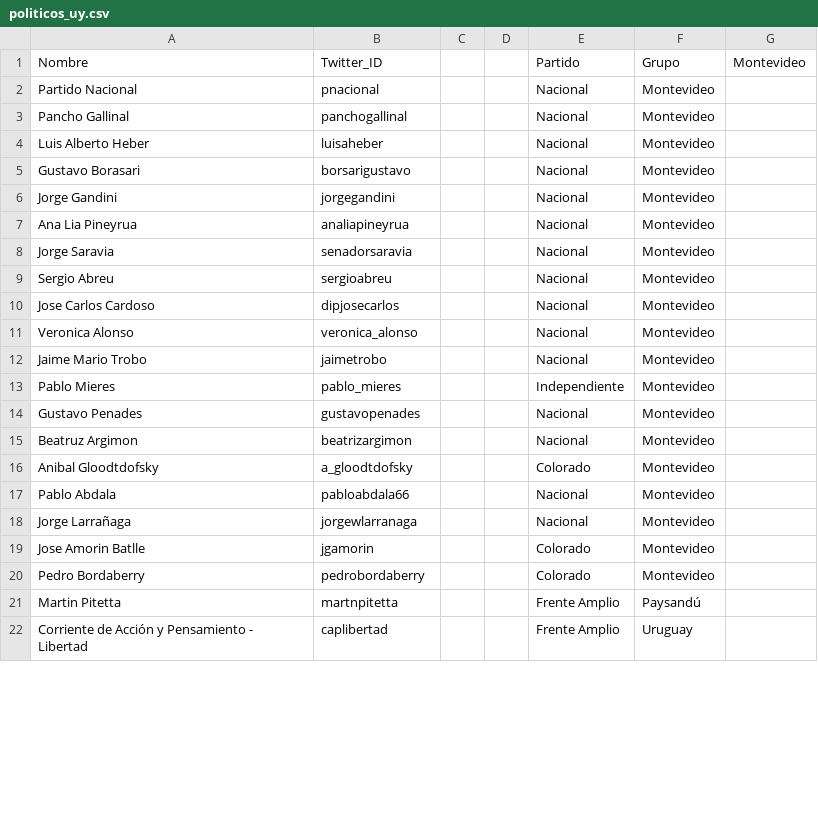
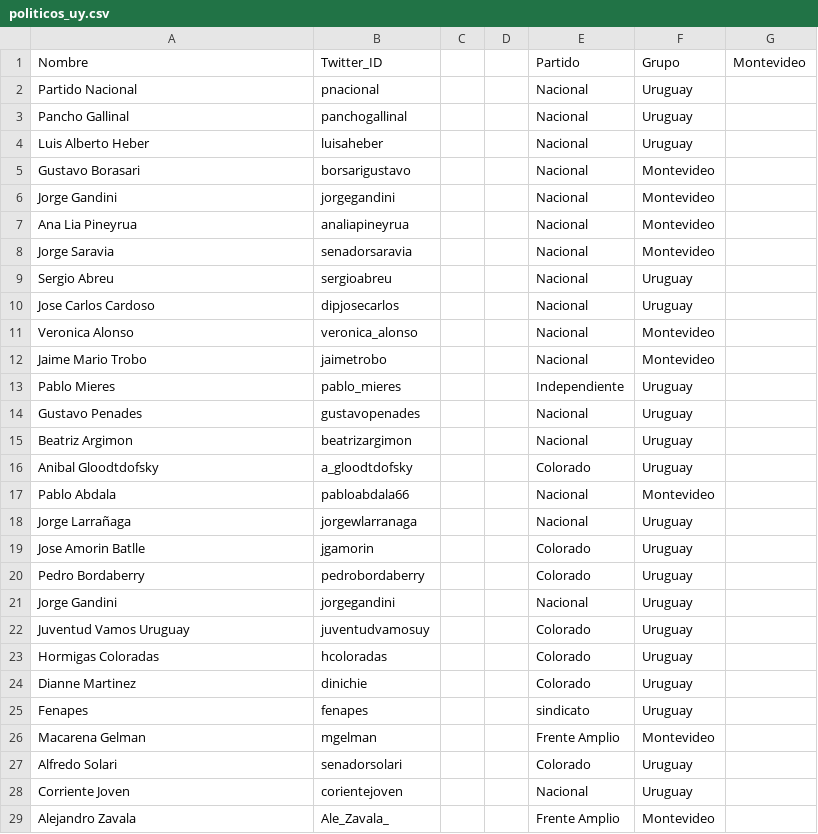
Before and after one commit to propublica/politwoops_sunlight, a CSV file: politicos_uy.csv, drawn as a sheet; only a part is shown; the diff covers the shown part only.

Commit message:
Update politicos_uy.csv

```diff
--- a/politicos_uy.csv
+++ b/politicos_uy.csv
@@ -1,5 +1,5 @@
 Nombre,Twitter_ID,,,Partido,Grupo,Montevideo
-Partido Nacional,pnacional,,,Nacional,Montevideo
-Pancho Gallinal,panchogallinal,,,Nacional,Montevideo
-Luis Alberto Heber,luisaheber,,,Nacional,Montevideo
+Partido Nacional,pnacional,,,Nacional,Uruguay
+Pancho Gallinal,panchogallinal,,,Nacional,Uruguay
+Luis Alberto Heber,luisaheber,,,Nacional,Uruguay
 Gustavo Borasari,borsarigustavo,,,Nacional,Montevideo
@@ -8,15 +8,22 @@ Ana Lia Pineyrua,analiapineyrua,,,Nacional,Montevideo
 Jorge Saravia,senadorsaravia,,,Nacional,Montevideo
-Sergio Abreu,sergioabreu,,,Nacional,Montevideo
-Jose Carlos Cardoso,dipjosecarlos,,,Nacional,Montevideo
+Sergio Abreu,sergioabreu,,,Nacional,Uruguay
+Jose Carlos Cardoso,dipjosecarlos,,,Nacional,Uruguay
 Veronica Alonso,veronica_alonso,,,Nacional,Montevideo
 Jaime Mario Trobo,jaimetrobo,,,Nacional,Montevideo
-Pablo Mieres,pablo_mieres,,,Independiente,Montevideo
-Gustavo Penades,gustavopenades,,,Nacional,Montevideo
-Beatruz Argimon,beatrizargimon,,,Nacional,Montevideo
-Anibal Gloodtdofsky,a_gloodtdofsky,,,Colorado,Montevideo
+Pablo Mieres,pablo_mieres,,,Independiente,Uruguay
+Gustavo Penades,gustavopenades,,,Nacional,Uruguay
+Beatriz Argimon,beatrizargimon,,,Nacional,Uruguay
+Anibal Gloodtdofsky,a_gloodtdofsky,,,Colorado,Uruguay
 Pablo Abdala,pabloabdala66,,,Nacional,Montevideo
-Jorge Larrañaga,jorgewlarranaga,,,Nacional,Montevideo
-Jose Amorin Batlle,jgamorin,,,Colorado,Montevideo
-Pedro Bordaberry,pedrobordaberry,,,Colorado,Montevideo
-Martin Pitetta,martnpitetta,,,Frente Amplio,Paysandú
-Corriente de Acción y Pensamiento - Libertad,caplibertad,,,Frente Amplio,Uruguay
+Jorge Larrañaga,jorgewlarranaga,,,Nacional,Uruguay
+Jose Amorin Batlle,jgamorin,,,Colorado,Uruguay
+Pedro Bordaberry,pedrobordaberry,,,Colorado,Uruguay
+Jorge Gandini, jorgegandini,,,Nacional,Uruguay
+Juventud Vamos Uruguay,juventudvamosuy,,,Colorado,Uruguay
+Hormigas Coloradas,hcoloradas,,,Colorado, Uruguay
+Dianne Martinez,dinichie,,,Colorado,Uruguay
+Fenapes,fenapes,,,sindicato,Uruguay
+Macarena Gelman,mgelman,,,Frente Amplio, Montevideo
+Alfredo Solari,senadorsolari,,,Colorado,Uruguay
+Corriente Joven,corientejoven,,,Nacional,Uruguay
+Alejandro Zavala,Ale_Zavala_,,,Frente Amplio,Montevideo
```
Also changed, not shown: 15 added rows, 5 removed rows and 8 edited cells elsewhere in this file.
